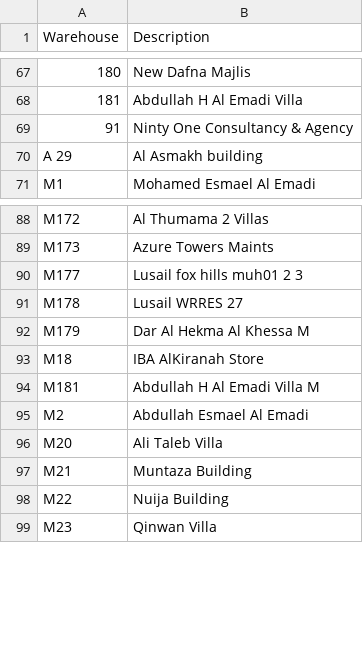
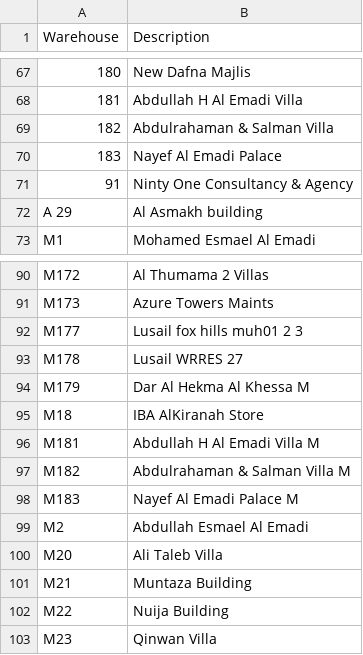
Before and after one commit to DC-database/hub, a CSV file: Site.csv, drawn as a sheet; only a part is shown, gaps mark what is left out.

```diff
--- a/Site.csv
+++ b/Site.csv
@@ -68,2 +68,4 @@ Warehouse,Description
 181,Abdullah H Al Emadi Villa
+182,Abdulrahaman & Salman Villa
+183,Nayef Al Emadi Palace
 91,Ninty One Consultancy & Agency
@@ -94,2 +96,4 @@ M18,IBA  AlKiranah Store
 M181,Abdullah H Al Emadi Villa M
+M182,Abdulrahaman & Salman Villa M
+M183,Nayef Al Emadi Palace M
 M2,Abdullah Esmael Al Emadi
```
Also changed, not shown: 1 other file.
